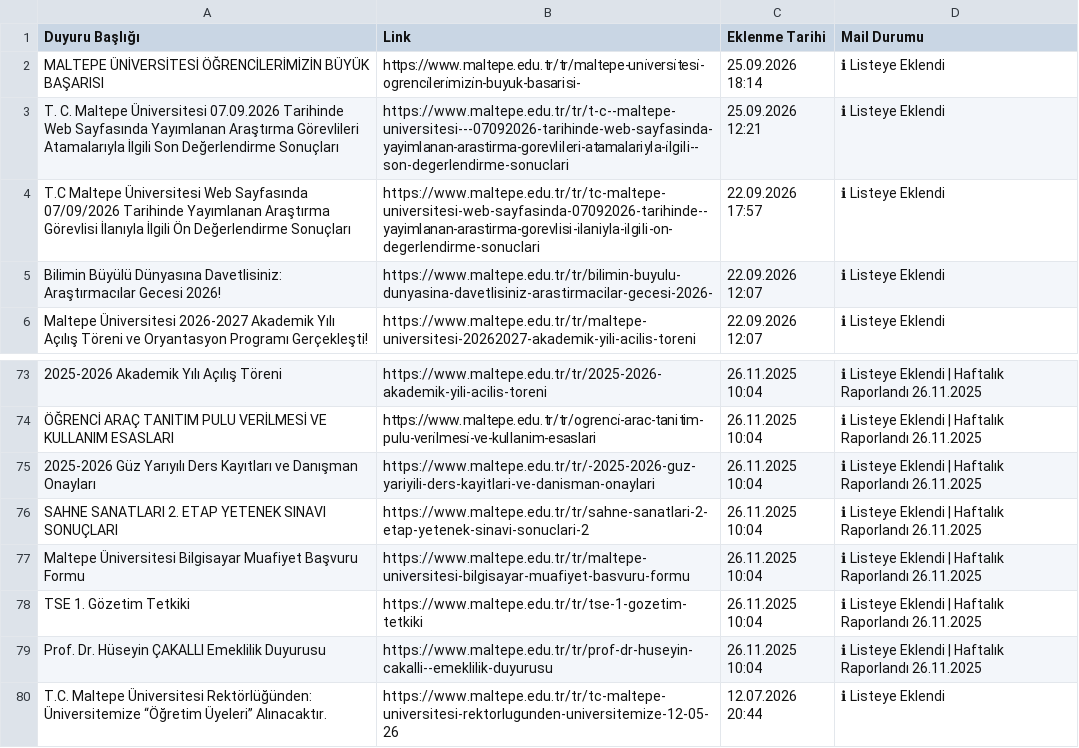
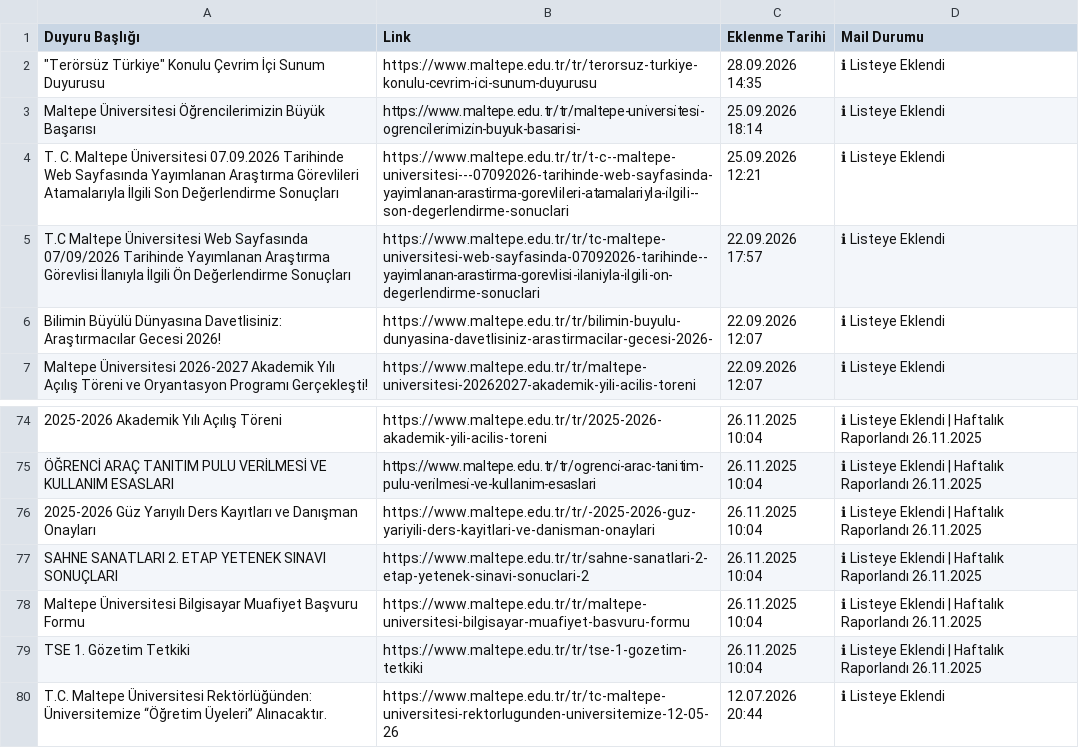
Before and after one commit to erdalyaslica/MAU-Duyuru, a CSV file: data/duyurular.csv, drawn as a sheet; only a part is shown, gaps mark what is left out; removed rows and columns are numbered as before the commit, all else as after; the diff names each change by its address in the sheet, - before the commit and + after, or states it on an @@ line.

```diff
--- a/data/duyurular.csv
+++ b/data/duyurular.csv
+row 2: "Terörsüz Türkiye" Konulu Çevrim İçi Sunum Duyurusu | https://www.maltepe.edu.tr/tr/terorsuz-turkiye-konulu-cevrim-i̇ci-sunum-duyurusu | 28.09.2026 14:35 | ℹ Listeye Eklendi
-A3 (Duyuru Başlığı): MALTEPE ÜNİVERSİTESİ ÖĞRENCİLERİMİZİN BÜYÜK BAŞARISI
+A3 (Duyuru Başlığı): Maltepe Üniversitesi Öğrencilerimizin Büyük Başarısı
-row 79: Prof. Dr. Hüseyin ÇAKALLI Emeklilik Duyurusu | https://www.maltepe.edu.tr/tr/prof-dr-huseyin-cakalli--emeklilik-duyurusu | 26.11.2025 10:04 | ℹ Listeye Eklendi | Haftalık Raporlandı 26.11.2025
```
